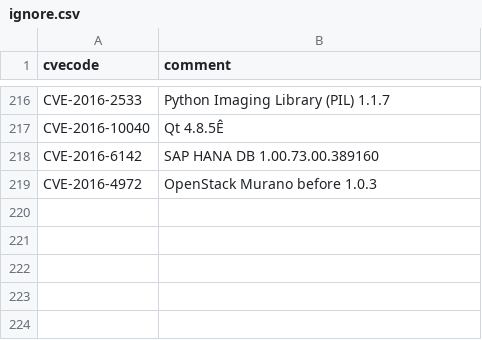
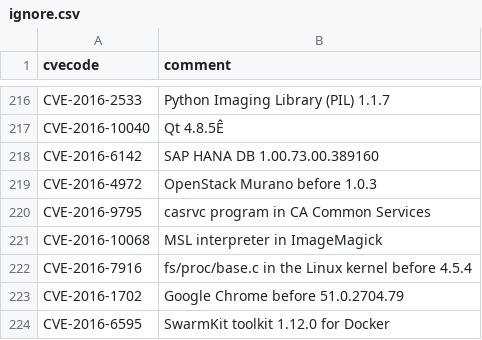
Before and after one commit to ContinuumIO/anaconda-cve, a CSV file: ignore.csv, drawn as a sheet; only a part is shown, gaps mark what is left out; the diff names each change by its address in the sheet, - before the commit and + after, or states it on an @@ line.

Commit message:
Updating ignore.csv again

```diff
--- a/ignore.csv
+++ b/ignore.csv
+row 220: CVE-2016-9795 | casrvc program in CA Common Services
+row 221: CVE-2016-10068 | MSL interpreter in ImageMagick
+row 222: CVE-2016-7916 | fs/proc/base.c in the Linux kernel before 4.5.4
+row 223: CVE-2016-1702 | Google Chrome before 51.0.2704.79
+row 224: CVE-2016-6595 | SwarmKit toolkit 1.12.0 for Docker
```
